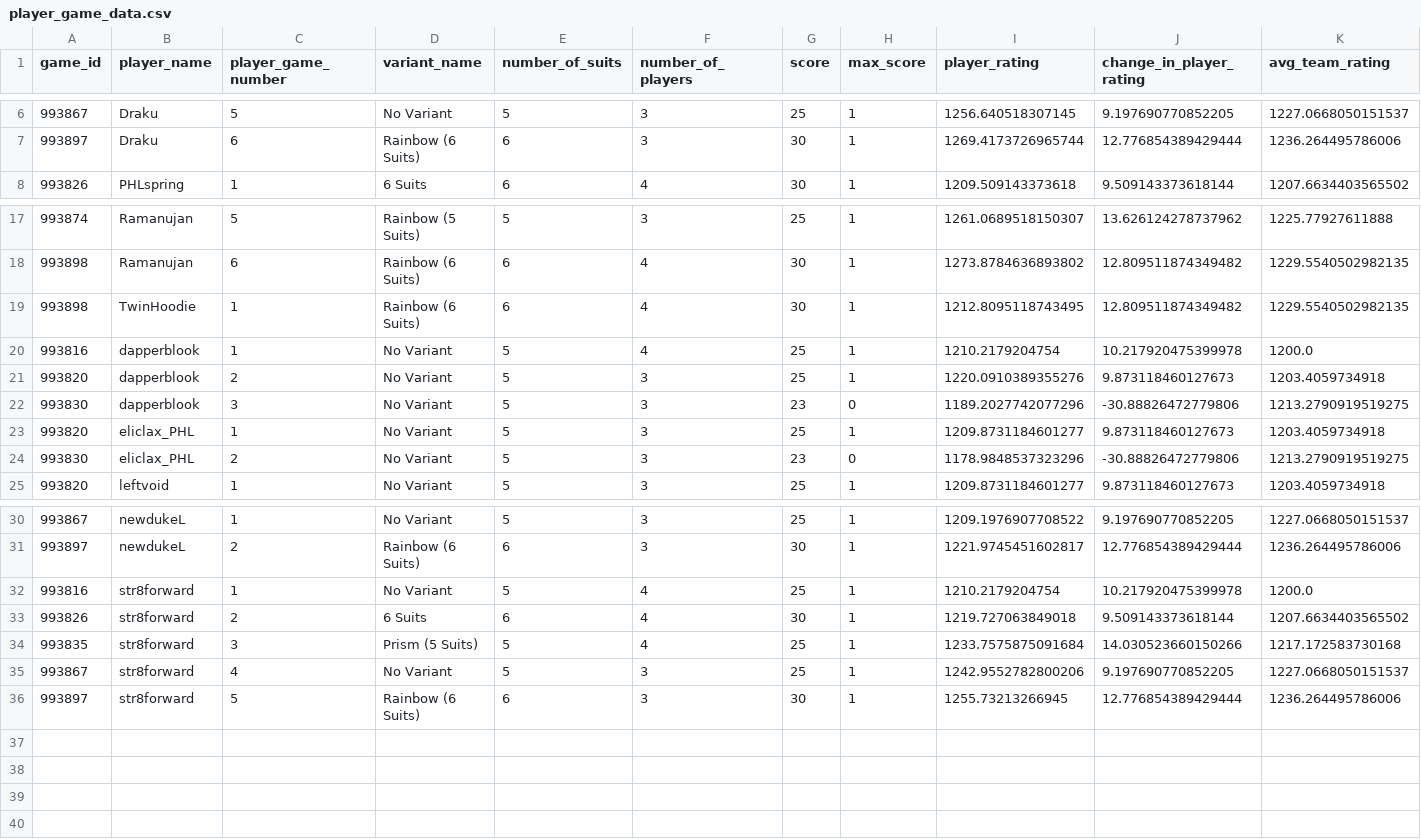
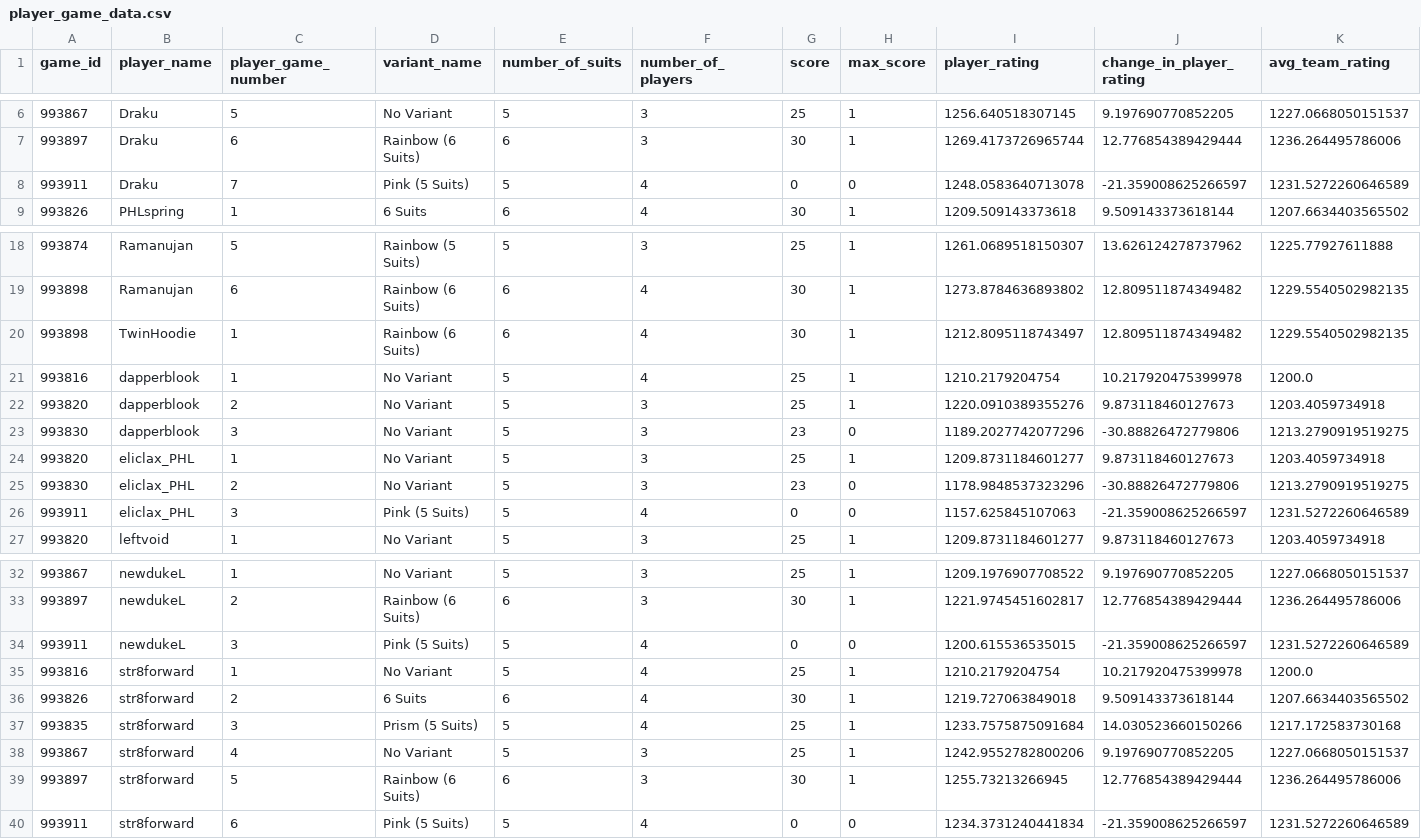
Before and after one commit to hanabi-league/hanabi-league.github.io, a CSV file: data/player_game_data.csv, drawn as a sheet; only a part is shown, gaps mark what is left out.

Commit message:
Update data

```diff
--- a/data/player_game_data.csv
+++ b/data/player_game_data.csv
@@ -7,2 +7,3 @@ game_id,player_name,player_game_number,variant_name,number_of_suits,number_of_pl
 993897,Draku,6,Rainbow (6 Suits),6,3,30,1,1269.4173726965744,12.776854389429444,1236.264495786006
+993911,Draku,7,Pink (5 Suits),5,4,0,0,1248.0583640713078,-21.359008625266597,1231.5272260646589
 993826,PHLspring,1,6 Suits,6,4,30,1,1209.509143373618,9.509143373618144,1207.6634403565502
@@ -18,3 +19,3 @@ game_id,player_name,player_game_number,variant_name,number_of_suits,number_of_pl
 993898,Ramanujan,6,Rainbow (6 Suits),6,4,30,1,1273.8784636893802,12.809511874349482,1229.5540502982135
-993898,TwinHoodie,1,Rainbow (6 Suits),6,4,30,1,1212.8095118743495,12.809511874349482,1229.5540502982135
+993898,TwinHoodie,1,Rainbow (6 Suits),6,4,30,1,1212.8095118743497,12.809511874349482,1229.5540502982135
 993816,dapperblook,1,No Variant,5,4,25,1,1210.2179204754,10.217920475399978,1200.0
@@ -24,2 +25,3 @@ game_id,player_name,player_game_number,variant_name,number_of_suits,number_of_pl
 993830,eliclax_PHL,2,No Variant,5,3,23,0,1178.9848537323296,-30.88826472779806,1213.2790919519275
+993911,eliclax_PHL,3,Pink (5 Suits),5,4,0,0,1157.625845107063,-21.359008625266597,1231.5272260646589
 993820,leftvoid,1,No Variant,5,3,25,1,1209.8731184601277,9.873118460127673,1203.4059734918
@@ -31,2 +33,3 @@ game_id,player_name,player_game_number,variant_name,number_of_suits,number_of_pl
 993897,newdukeL,2,Rainbow (6 Suits),6,3,30,1,1221.9745451602817,12.776854389429444,1236.264495786006
+993911,newdukeL,3,Pink (5 Suits),5,4,0,0,1200.615536535015,-21.359008625266597,1231.5272260646589
 993816,str8forward,1,No Variant,5,4,25,1,1210.2179204754,10.217920475399978,1200.0
@@ -36 +39,2 @@ game_id,player_name,player_game_number,variant_name,number_of_suits,number_of_pl
 993897,str8forward,5,Rainbow (6 Suits),6,3,30,1,1255.73213266945,12.776854389429444,1236.264495786006
+993911,str8forward,6,Pink (5 Suits),5,4,0,0,1234.3731240441834,-21.359008625266597,1231.5272260646589
```
Also changed, not shown: data/player_data.csv, data/variant_data.csv, 2 other files.
